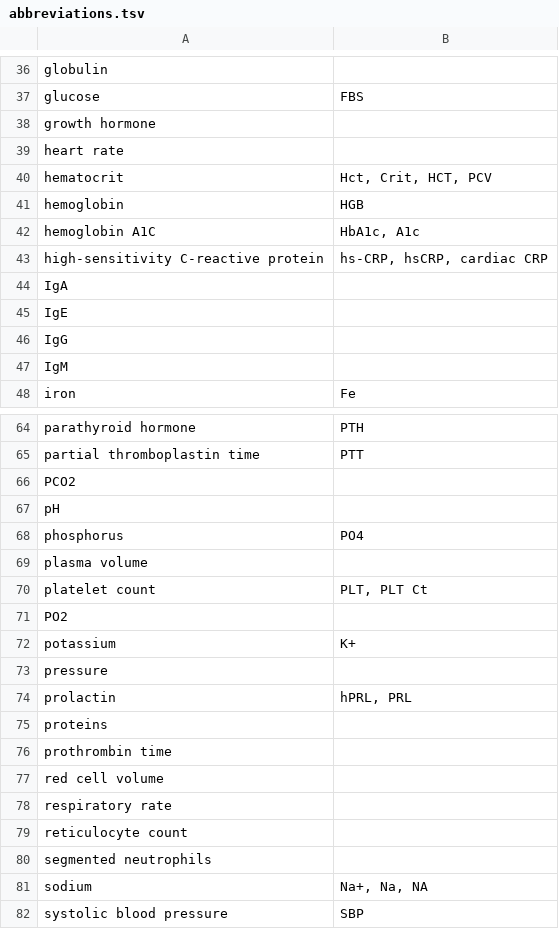
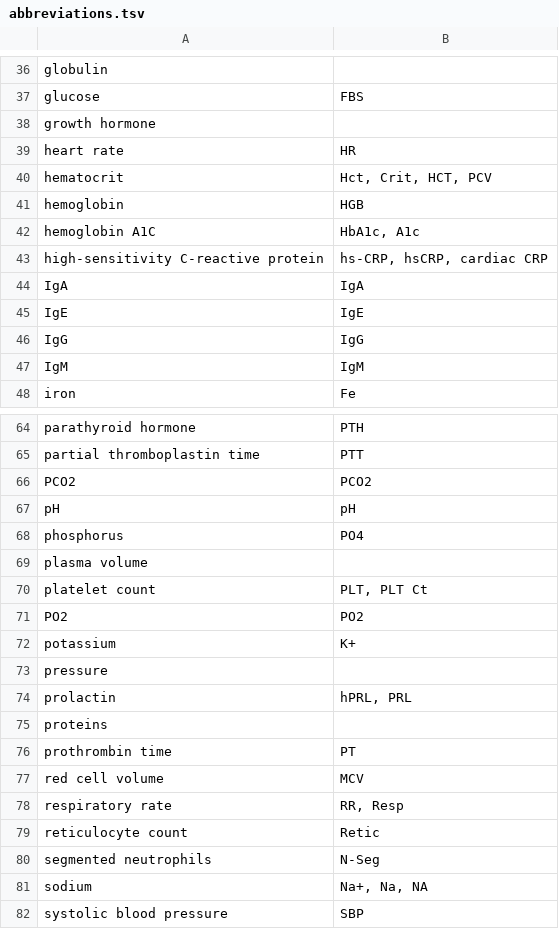
Before and after one commit to caufieldjh/brrr, a TSV file: abbreviations.tsv, drawn as a sheet; only a part is shown, gaps mark what is left out; the diff covers the shown part only.

```diff
--- a/abbreviations.tsv
+++ b/abbreviations.tsv
@@ -38,3 +38,3 @@ glucose	FBS
 growth hormone	
-heart rate	
+heart rate	HR
 hematocrit	Hct, Crit, HCT, PCV
@@ -43,6 +43,6 @@ hemoglobin A1C	HbA1c, A1c
 high-sensitivity C-reactive protein	hs-CRP, hsCRP, cardiac CRP
-IgA	
-IgE	
-IgG	
-IgM	
+IgA	IgA
+IgE	IgE
+IgG	IgG
+IgM	IgM
 iron	Fe
@@ -65,4 +65,4 @@ parathyroid hormone	PTH
 partial thromboplastin time	PTT
-PCO2	
-pH	
+PCO2	PCO2
+pH	pH
 phosphorus	PO4
@@ -70,3 +70,3 @@ plasma volume
 platelet count	PLT, PLT Ct
-PO2	
+PO2	PO2
 potassium	K+
@@ -75,7 +75,7 @@ prolactin	hPRL, PRL
 proteins	
-prothrombin time	
-red cell volume	
-respiratory rate	
-reticulocyte count	
-segmented neutrophils	
+prothrombin time	PT
+red cell volume	MCV
+respiratory rate	RR, Resp
+reticulocyte count	Retic
+segmented neutrophils	N-Seg
 sodium	Na+, Na, NA
```
Also changed, not shown: 4 added rows and 3 edited cells elsewhere in this file, measurements.tsv, sources.tsv, 1 other file.
